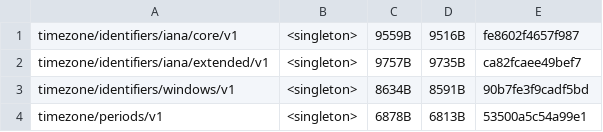
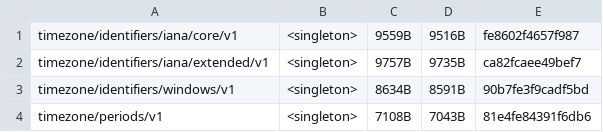
Before and after one commit to unicode-org/icu4x, a CSV file: provider/data/time/fingerprints.csv, drawn as a sheet.

```diff
--- a/provider/data/time/fingerprints.csv
+++ b/provider/data/time/fingerprints.csv
@@ -3,2 +3,2 @@ timezone/identifiers/iana/extended/v1, <singleton>, 9757B, 9735B, ca82fcaee49bef
 timezone/identifiers/windows/v1, <singleton>, 8634B, 8591B, 90b7fe3f9cadf5bd
-timezone/periods/v1, <singleton>, 6878B, 6813B, 53500a5c54a99e1
+timezone/periods/v1, <singleton>, 7108B, 7043B, 81e4fe84391f6db6
```
Also changed, not shown: 5 other files.
